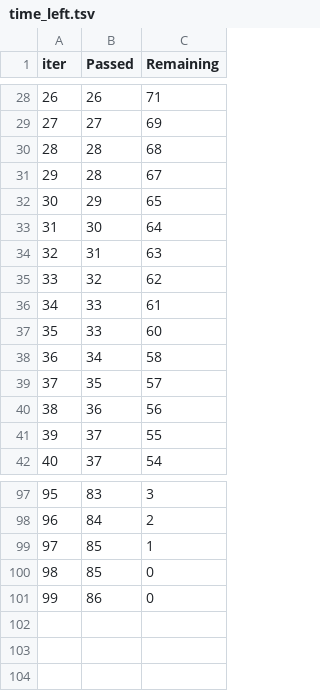
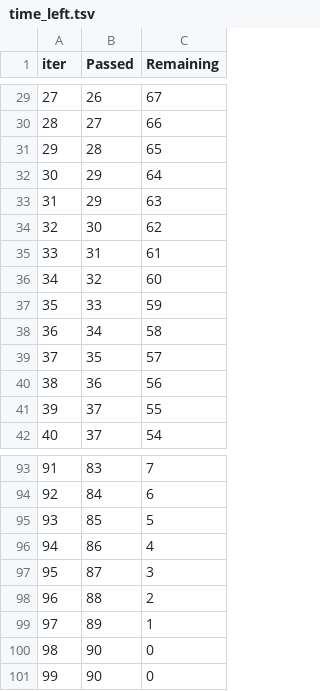
Before and after one commit to HirenPatel4897/MLProject, a TSV file: catboost_info/time_left.tsv, drawn as a sheet; only a part is shown, gaps mark what is left out; removed rows and columns are numbered as before the commit, all else as after; the diff covers the shown part only; the diff names each change by its address in the sheet, - before the commit and + after, or states it on an @@ line.

```diff
--- a/catboost_info/time_left.tsv
+++ b/catboost_info/time_left.tsv
@@ column A (iter) renumbered between rows 15 and 96 @@
-C29 (Remaining): 71
+C29 (Remaining): 67
-C30 (Remaining): 69
+C30 (Remaining): 66
-C31 (Remaining): 68
+C31 (Remaining): 65
-row 31: 29 | 28 | 67
-C32 (Remaining): 65
+C32 (Remaining): 64
+row 33: 31 | 29 | 63
-C34 (Remaining): 64
+C34 (Remaining): 62
-C35 (Remaining): 63
+C35 (Remaining): 61
-C36 (Remaining): 62
+C36 (Remaining): 60
-C37 (Remaining): 61
+C37 (Remaining): 59
-row 37: 35 | 33 | 60
-C93 (Remaining): 3
+C93 (Remaining): 7
-C94 (Remaining): 2
+C94 (Remaining): 6
-C95 (Remaining): 1
+C95 (Remaining): 5
-row 100: 98 | 85 | 0
-C96 (Remaining): 0
+C96 (Remaining): 4
+row 97: 95 | 87 | 3
+row 98: 96 | 88 | 2
+row 99: 97 | 89 | 1
+row 100: 98 | 90 | 0
+row 101: 99 | 90 | 0
```
Also changed, not shown: 6 added rows, 9 removed rows and 71 edited cells elsewhere in this file, 10 other files.
